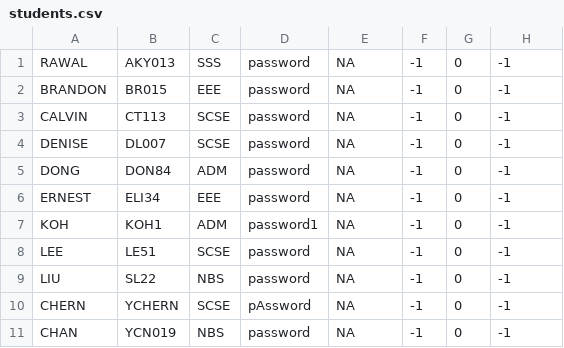
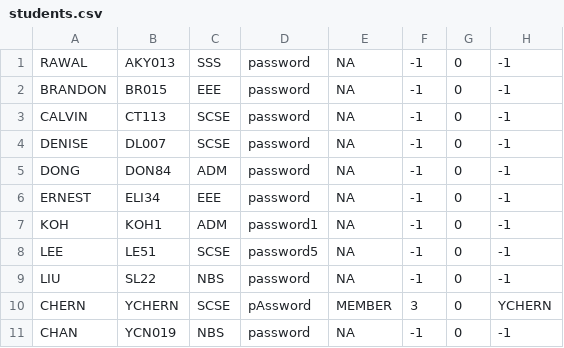
Before and after one commit to tersimdev/java-oop-demo, a CSV file: data/users/students.csv, drawn as a sheet.

```diff
--- a/data/users/students.csv
+++ b/data/users/students.csv
@@ -7,5 +7,5 @@ ERNEST,ELI34,EEE,password,NA,-1,0,-1
 KOH,KOH1,ADM,password1,NA,-1,0,-1
-LEE,LE51,SCSE,password,NA,-1,0,-1
+LEE,LE51,SCSE,password5,NA,-1,0,-1
 LIU,SL22,NBS,password,NA,-1,0,-1
-CHERN,YCHERN,SCSE,pAssword,NA,-1,0,-1
+CHERN,YCHERN,SCSE,pAssword,MEMBER,3,0,YCHERN
 CHAN,YCN019,NBS,password,NA,-1,0,-1
```
Also changed, not shown: data/camps/camps.csv, 3 other files.
